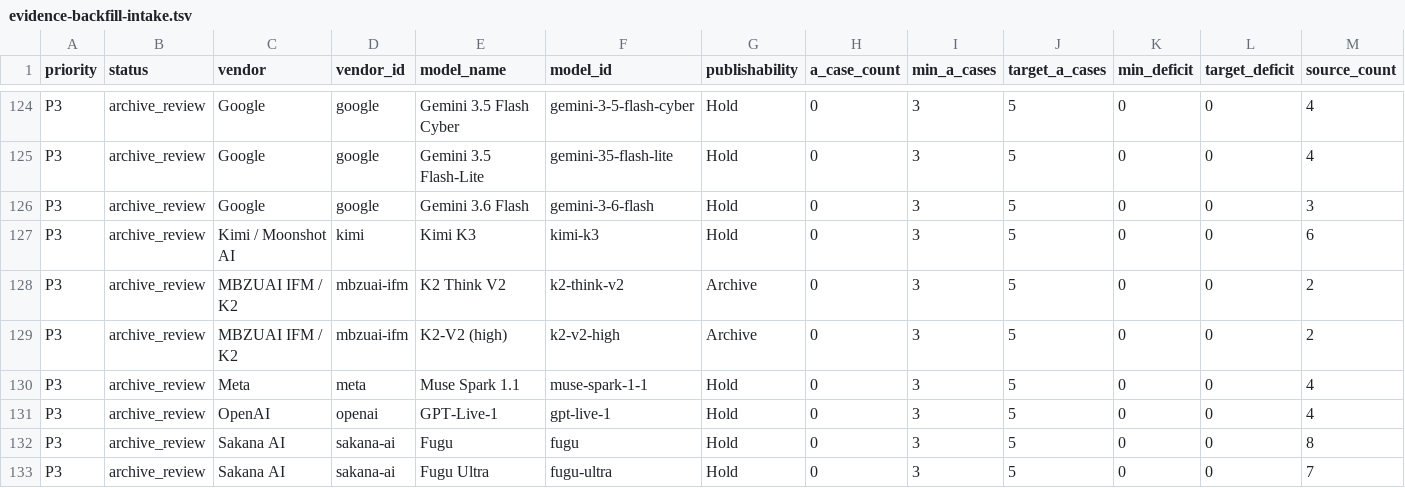
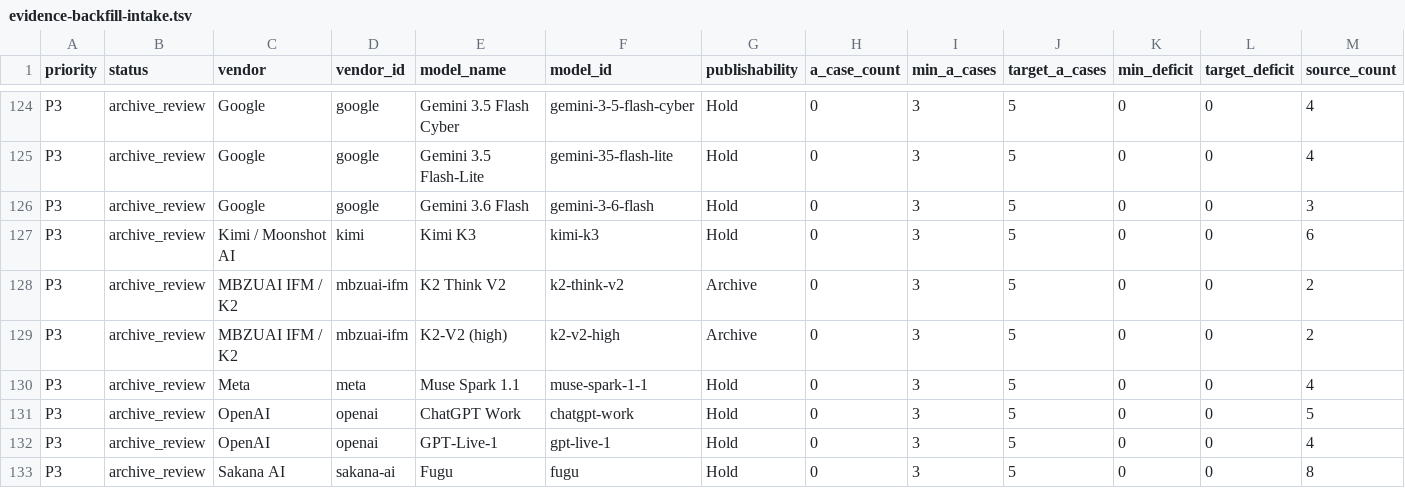
Before and after one commit to AL549984/model, a TSV file: work/evidence-backfill-intake.tsv, drawn as a sheet; only a part is shown, gaps mark what is left out; the shorter side is filled out with more unchanged rows; rows hold the shown columns only; the diff names each change by its address in the sheet, - before the commit and + after, or states it on an @@ line.

Commit message:
chore: update Model Atlas data

```diff
--- a/work/evidence-backfill-intake.tsv
+++ b/work/evidence-backfill-intake.tsv
+row 131: P3 | archive_review | OpenAI | openai | ChatGPT Work | chatgpt-work | Hold | 0 | 3 | 5 | 0 | 0 | 5
```
Also changed, not shown: 9 other files.
